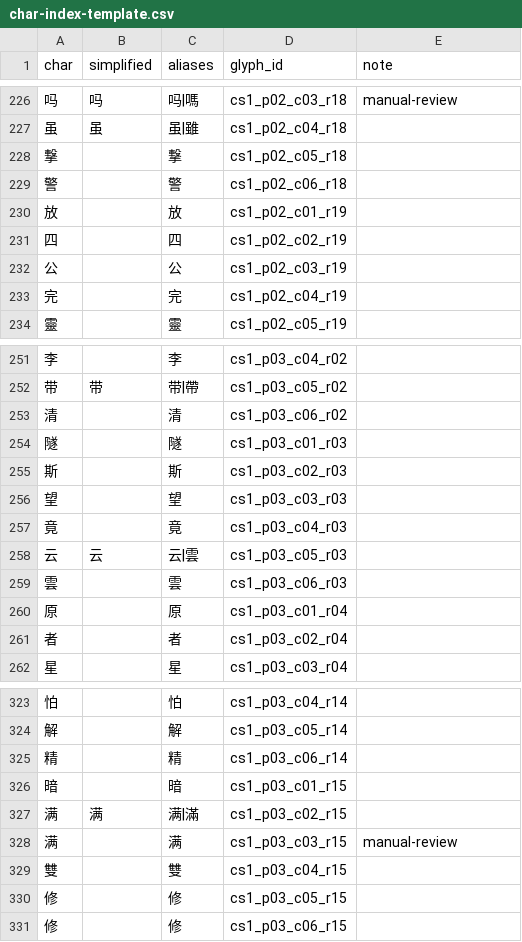
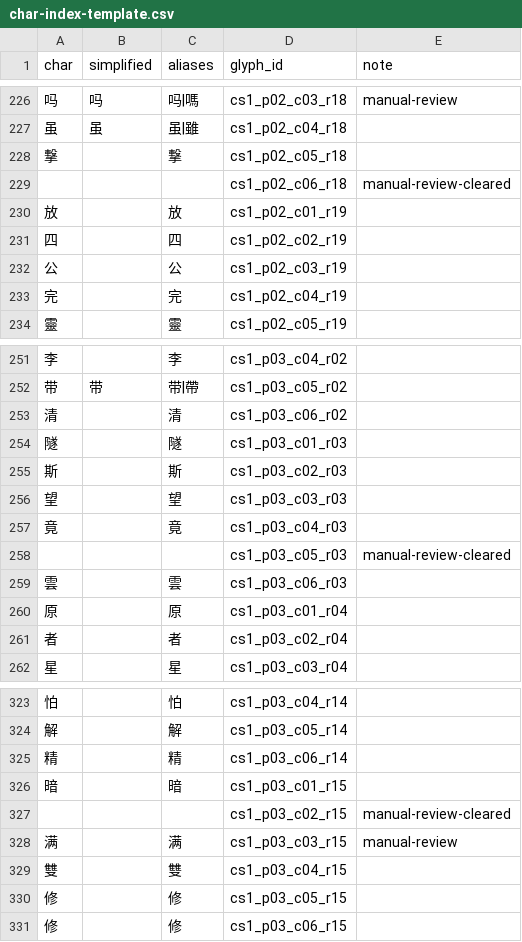
Before and after one commit to d1079785412-lgtm/moyun-calligraphy, a CSV file: public/calligraphy-libraries/chusuiliang-kaishu/char-index-template.csv, drawn as a sheet; only a part is shown, gaps mark what is left out; the diff covers the shown part only.

```diff
--- a/public/calligraphy-libraries/chusuiliang-kaishu/char-index-template.csv
+++ b/public/calligraphy-libraries/chusuiliang-kaishu/char-index-template.csv
@@ -228,3 +228,3 @@ char,simplified,aliases,glyph_id,note
 撃,,撃,cs1_p02_c05_r18,
-警,,警,cs1_p02_c06_r18,
+,,,cs1_p02_c06_r18,manual-review-cleared
 放,,放,cs1_p02_c01_r19,
@@ -257,3 +257,3 @@ char,simplified,aliases,glyph_id,note
 竟,,竟,cs1_p03_c04_r03,
-云,云,云|雲,cs1_p03_c05_r03,
+,,,cs1_p03_c05_r03,manual-review-cleared
 雲,,雲,cs1_p03_c06_r03,
@@ -326,3 +326,3 @@ char,simplified,aliases,glyph_id,note
 暗,,暗,cs1_p03_c01_r15,
-满,满,满|滿,cs1_p03_c02_r15,
+,,,cs1_p03_c02_r15,manual-review-cleared
 满,,满,cs1_p03_c03_r15,manual-review
```
Also changed, not shown: 7 added rows and 7 removed rows elsewhere in this file, 1 other file.
